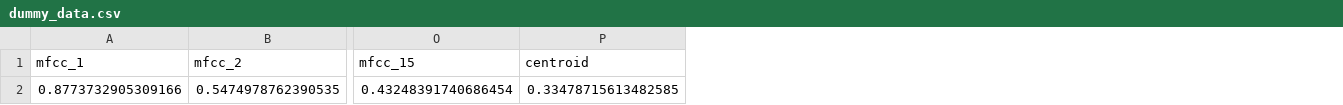
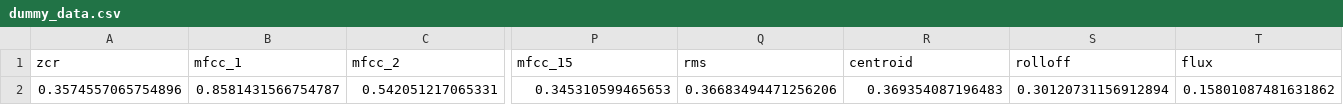
Before and after one commit to akihiro-inui/MusicGenreClassifiaction, a CSV file: dummy_data.csv, drawn as a sheet; only a part is shown, gaps mark what is left out; removed rows and columns are numbered as before the commit, all else as after; rows hold the shown columns only; the diff names each change by its address in the sheet, - before the commit and + after, or states it on an @@ line.

Commit message:
Add: spectral flux,spectral rolloff, zero crossing,root mean square energy

```diff
--- a/dummy_data.csv
+++ b/dummy_data.csv
+column A (zcr), empty
+column Q (rms), empty
+column S (rolloff), empty
+column T (flux), empty
-row 2: 0.8773732905309166 | 0.5474978762390535 | 0.43248391740686454 | 0.33478715613482585
+row 2: 0.3574557065754896 | 0.8581431566754787 | 0.542051217065331 | 0.345310599465653 | 0.36683494471256206 | 0.369354087196483 | 0.30120731156912894 | 0.15801087481631862
```
Also changed, not shown: 7 other files.
